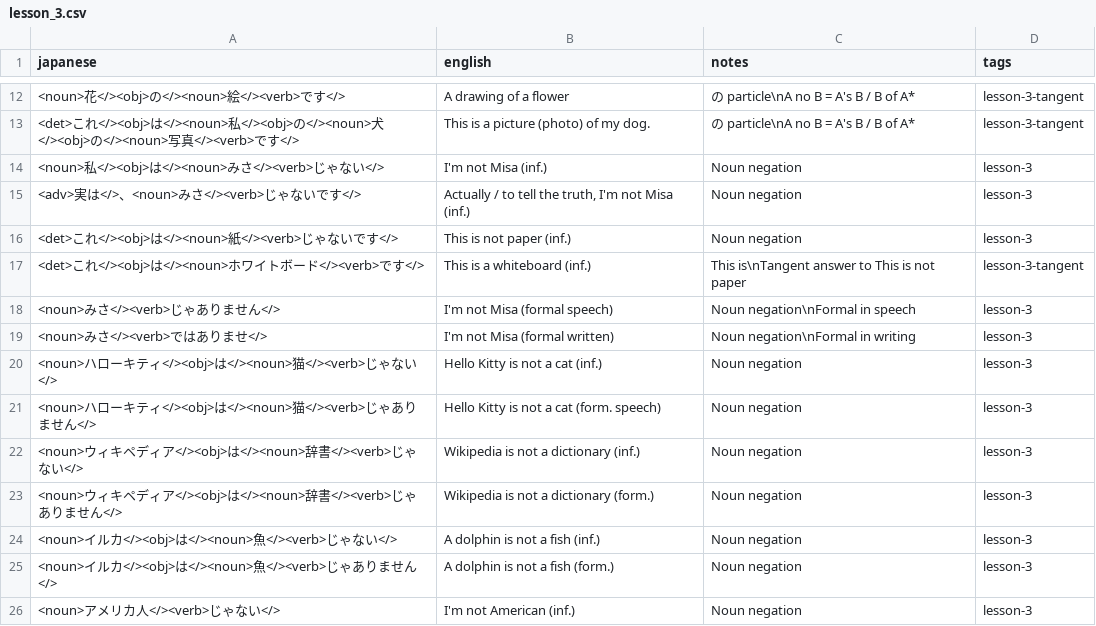
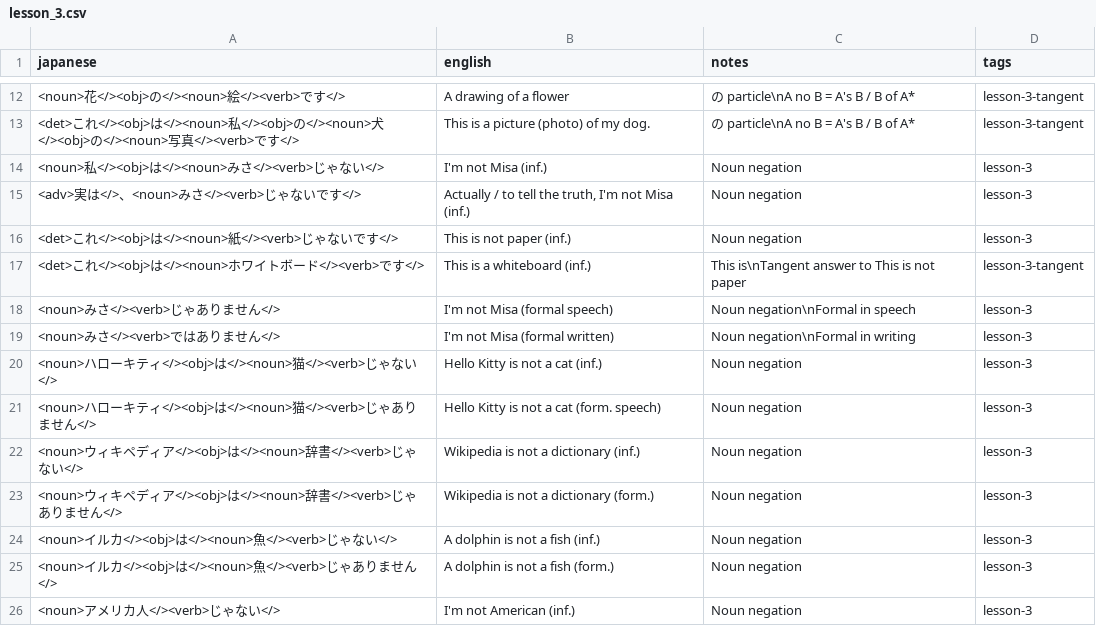
Before and after one commit to davidhin/jp-learning, a CSV file: storage/external/misa/lesson_3.csv, drawn as a sheet; only a part is shown, gaps mark what is left out.

```diff
--- a/storage/external/misa/lesson_3.csv
+++ b/storage/external/misa/lesson_3.csv
@@ -18,3 +18,3 @@ japanese,english,notes,tags
 <noun>みさ</><verb>じゃありません</>,I'm not Misa (formal speech),Noun negation\nFormal in speech,lesson-3
-<noun>みさ</><verb>ではありませ</>,I'm not Misa (formal written),Noun negation\nFormal in writing,lesson-3
+<noun>みさ</><verb>ではありません</>,I'm not Misa (formal written),Noun negation\nFormal in writing,lesson-3
 <noun>ハローキティ</><obj>は</><noun>猫</><verb>じゃない</>,Hello Kitty is not a cat (inf.),Noun negation,lesson-3
```
Also changed, not shown: storage/external/misa/lesson_14.csv, storage/external/misa/lesson_4.csv.
